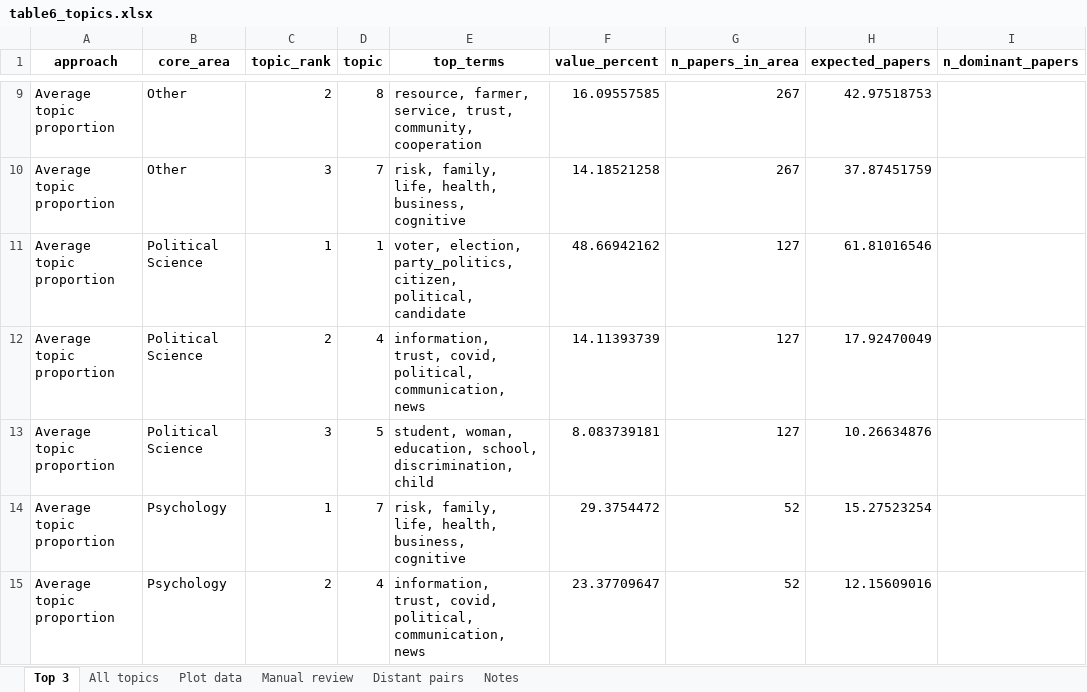
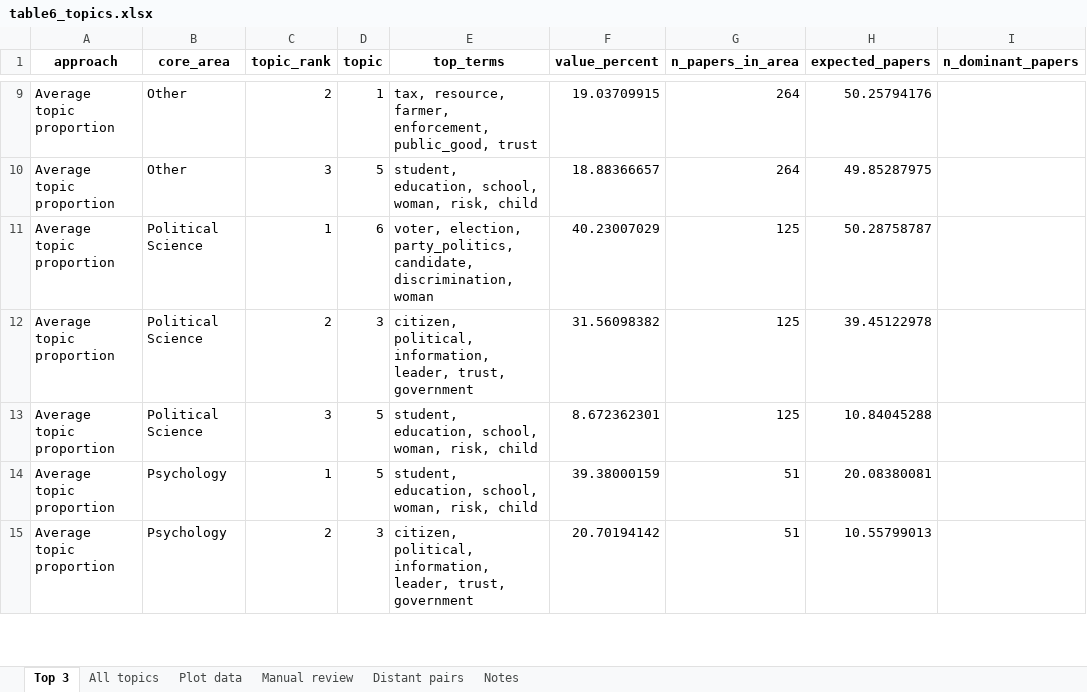
Before and after one commit to vsgonzalezm/costo-de-maternar, an Excel workbook: Paper_wos/outputs/tables/table6_topics.xlsx, sheet Top 3, drawn as a sheet; only a part is shown, gaps mark what is left out; values as stored, in another font and other column widths than the file's, no borders; the diff covers the shown part only; the diff names each change by its address in the sheet, - before the commit and + after, or states it on an @@ line.

Commit message:
Actualiza corpus y revision de topicos del paper WoS

```diff
--- a/Paper_wos/outputs/tables/table6_topics.xlsx (sheet Top 3)
+++ b/Paper_wos/outputs/tables/table6_topics.xlsx (sheet Top 3)
-D9 (topic): 8
+D9 (topic): 1
-E9 (top_terms): resource, farmer, service, trust, community, cooperation
+E9 (top_terms): tax, resource, farmer, enforcement, public_good, trust
-F9 (value_percent): 16.09557585
+F9 (value_percent): 19.03709915
-G9:G10 (n_papers_in_area): 267
+G9:G10 (n_papers_in_area): 264
-H9 (expected_papers): 42.97518753
+H9 (expected_papers): 50.25794176
-D10 (topic): 7
+D10 (topic): 5
-E10 (top_terms): risk, family, life, health, business, cognitive
+E10 (top_terms): student, education, school, woman, risk, child
-F10 (value_percent): 14.18521258
+F10 (value_percent): 18.88366657
-H10 (expected_papers): 37.87451759
+H10 (expected_papers): 49.85287975
-D11 (topic): 1
+D11 (topic): 6
-E11 (top_terms): …election, party_politics, citizen, political, candidate
+E11 (top_terms): …election, party_politics, candidate, discrimination, woman
-F11 (value_percent): 48.66942162
+F11 (value_percent): 40.23007029
-G11:G13 (n_papers_in_area): 127
+G11:G13 (n_papers_in_area): 125
-H11 (expected_papers): 61.81016546
+H11 (expected_papers): 50.28758787
-D12 (topic): 4
+D12 (topic): 3
-E12 (top_terms): information, trust, covid, political, communication, news
+E12 (top_terms): citizen, political, information, leader, trust, government
-F12 (value_percent): 14.11393739
+F12 (value_percent): 31.56098382
-H12 (expected_papers): 17.92470049
+H12 (expected_papers): 39.45122978
-E13 (top_terms): student, woman, education, school, discrimination, child
+E13 (top_terms): student, education, school, woman, risk, child
-F13 (value_percent): 8.083739181
+F13 (value_percent): 8.672362301
-H13 (expected_papers): 10.26634876
+H13 (expected_papers): 10.84045288
-D14 (topic): 7
+D14 (topic): 5
-E14 (top_terms): risk, family, life, health, business, cognitive
+E14 (top_terms): student, education, school, woman, risk, child
-F14 (value_percent): 29.3754472
+F14 (value_percent): 39.38000159
-G14:G15 (n_papers_in_area): 52
+G14:G15 (n_papers_in_area): 51
-H14 (expected_papers): 15.27523254
+H14 (expected_papers): 20.08380081
-D15 (topic): 4
+D15 (topic): 3
-E15 (top_terms): information, trust, covid, political, communication, news
+E15 (top_terms): citizen, political, information, leader, trust, government
-F15 (value_percent): 23.37709647
+F15 (value_percent): 20.70194142
-H15 (expected_papers): 12.15609016
+H15 (expected_papers): 10.55799013
```
Also changed, not shown: 134 edited cells elsewhere in this sheet, sheet All topics, sheet Plot data, sheet Manual review, sheet Distant pairs, sheet Notes, Paper_wos/outputs/tables/figure4_data.xlsx, Paper_wos/outputs/tables/figure5_data.xlsx, 30 other files.
